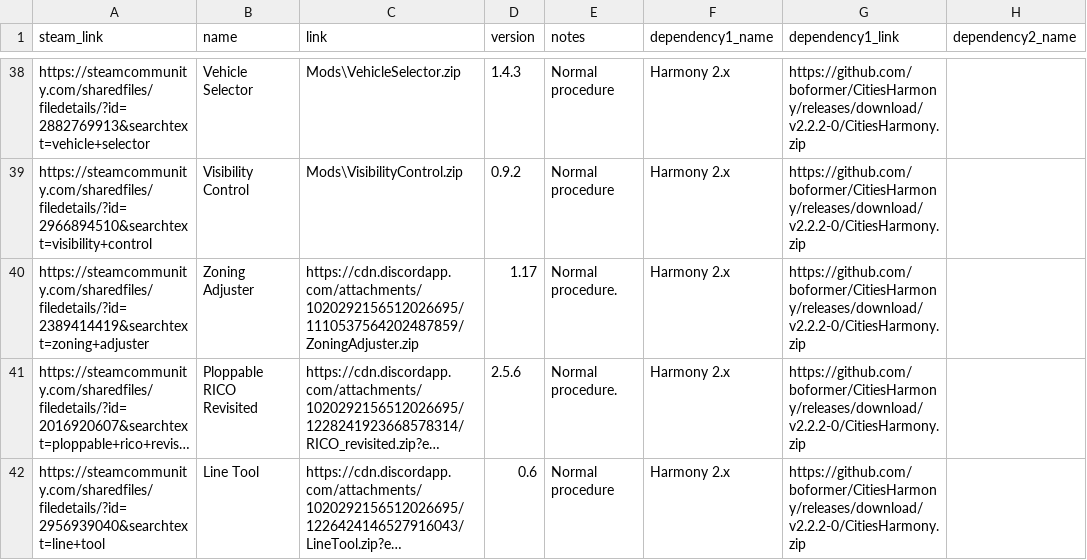
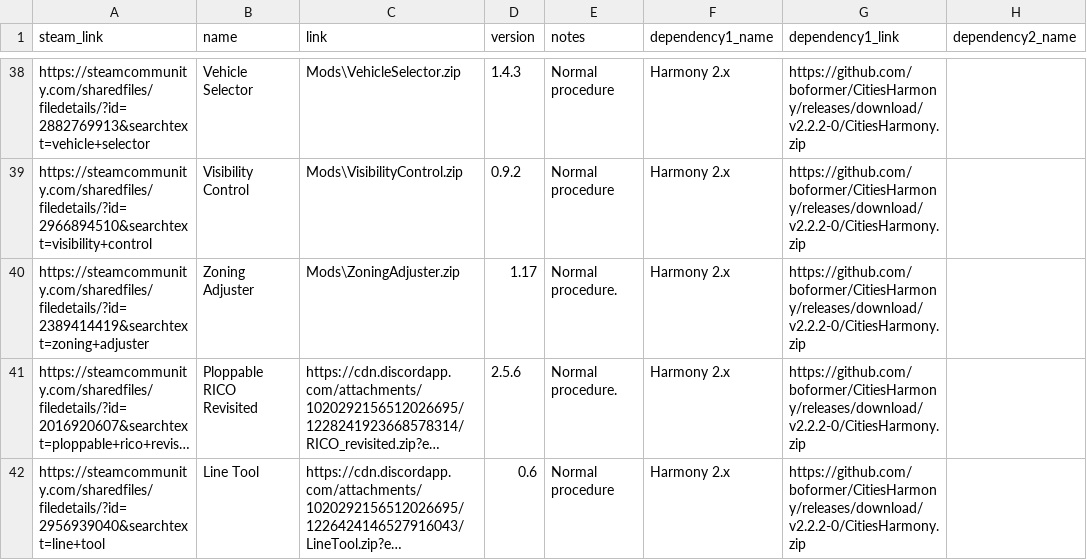
Before and after one commit to NyokoDev/SkyLinx, a CSV file: mods_data.csv, drawn as a sheet; only a part is shown, gaps mark what is left out; long unchanged cells end in …; the diff names each change by its address in the sheet, - before the commit and + after, or states it on an @@ line.

Commit message:
Zoning Adjuster update

```diff
--- a/mods_data.csv
+++ b/mods_data.csv
-C40 (link): https://cdn.discordapp.com/attachments/1020292156512026695/1110537564202487859/ZoningAdjuster.zip
+C40 (link): Mods\ZoningAdjuster.zip
```
Also changed, not shown: 1 other file.
